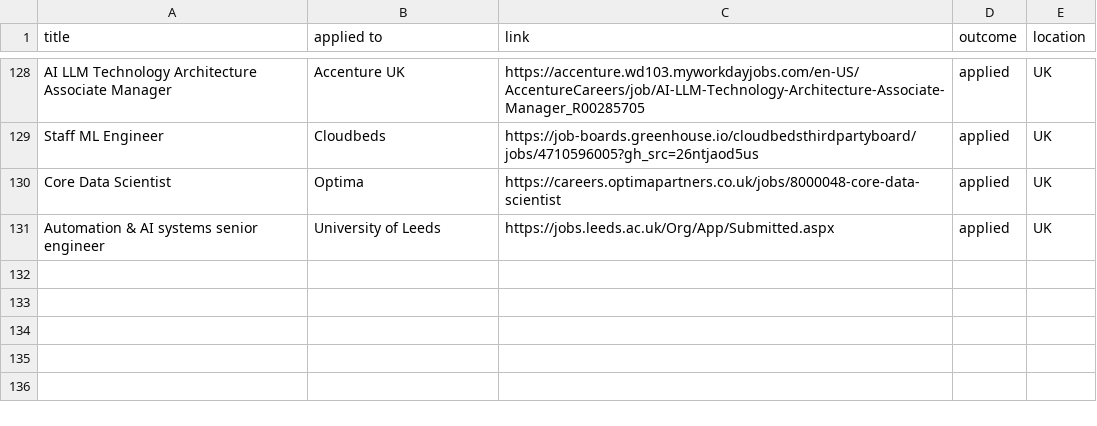
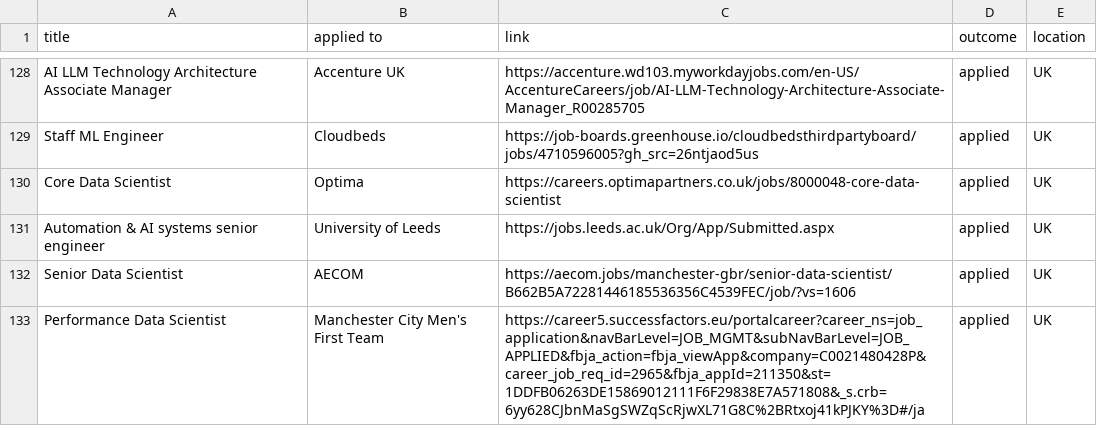
Before and after one commit to ivan020/resume, a CSV file: tracker.csv, drawn as a sheet; only a part is shown, gaps mark what is left out; the diff names each change by its address in the sheet, - before the commit and + after, or states it on an @@ line.

Commit message:
created another application

```diff
--- a/tracker.csv
+++ b/tracker.csv
+row 132: Senior Data Scientist | AECOM | https://aecom.jobs/manchester-gbr/senior-data-scientist/B662B5A72281446185536356C4539FEC/job/?vs=1606 | applied | UK
+row 133: Performance Data Scientist | Manchester City Men's First Team | https://career5.successfactors.eu/portalcareer?career_ns=job_application&navBarLevel=JOB_MGMT&subNavBarLevel=JOB_APPLIED&fbja_action=fbja_viewApp&company=C0021480428P&career_job_req_id=2965&fbja_appId=211350&st=1DDFB06263DE15869012111F6F29838E7A571808&_s.crb=6yy628CJbnMaSgSWZqScRjwXL71G8C%2BRtxoj41kPJKY%3D#/ja | applied | UK
```
